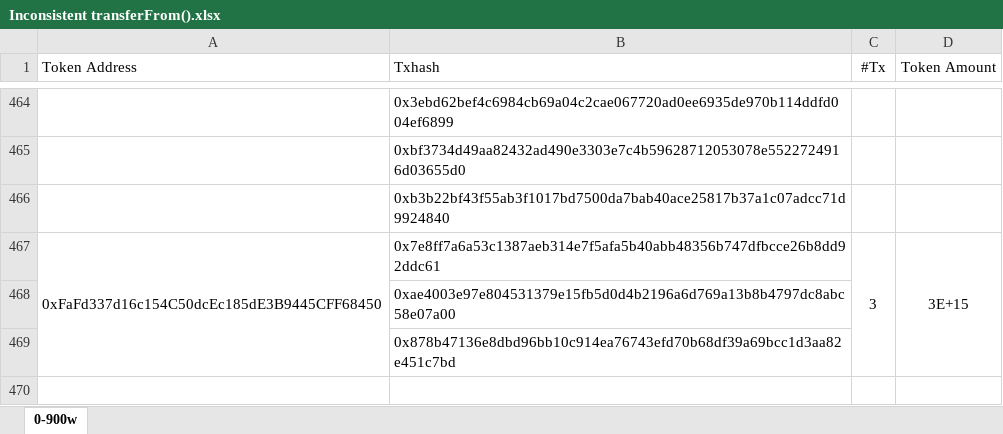
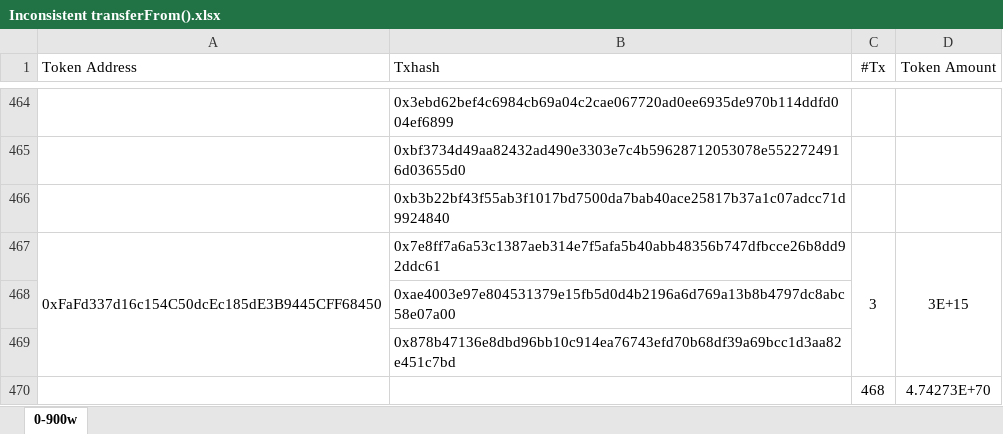
Before and after one commit to Joe-qa/TokenHunter, an Excel workbook: Plugins/Inconsistent transferFrom().xlsx, sheet 0-900w, drawn as a sheet; only a part is shown, gaps mark what is left out; values as stored, in another font and other column widths than the file's, no borders; the diff names each change by its address in the sheet, - before the commit and + after, or states it on an @@ line.

```diff
--- a/Plugins/Inconsistent transferFrom().xlsx (sheet 0-900w)
+++ b/Plugins/Inconsistent transferFrom().xlsx (sheet 0-900w)
+row 470:  |  | 468 | 4.74273E+70
```
Also changed, not shown: 3 other files.
